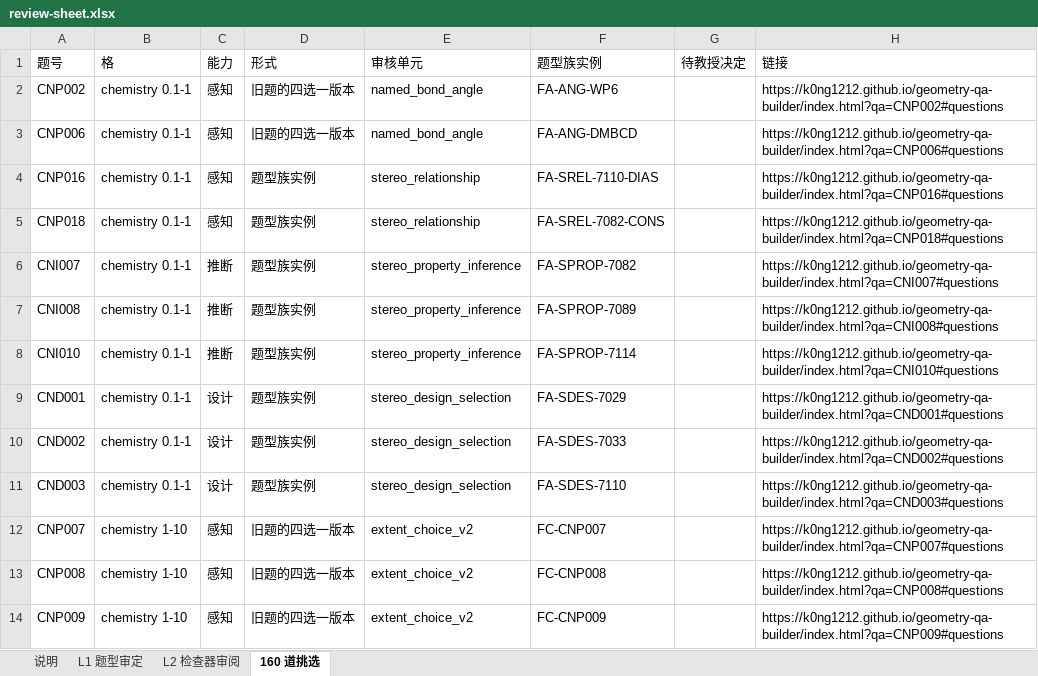
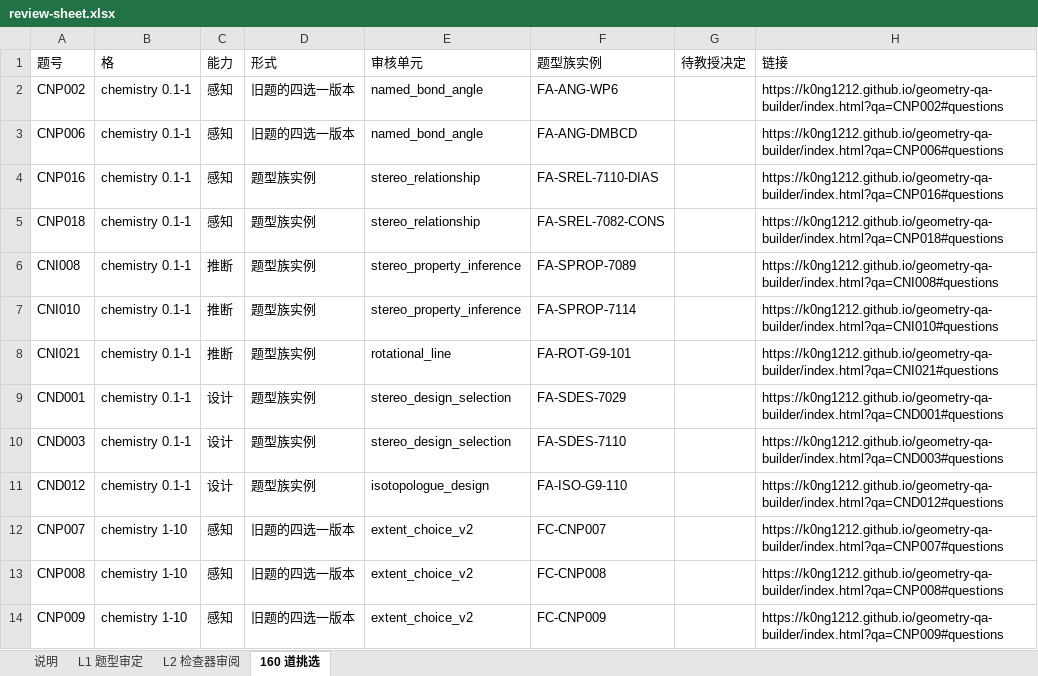
Before and after one commit to K0NG1212/geometry-qa-builder, an Excel workbook: docs/data/review-sheet.xlsx, sheet 160 道挑选, drawn as a sheet; only a part is shown; values as stored, in another font and other column widths than the file's, no borders; removed rows and columns are numbered as before the commit, all else as after; the diff covers the shown part only; the diff names each change by its address in the sheet, - before the commit and + after, or states it on an @@ line.

```diff
--- a/docs/data/review-sheet.xlsx (sheet 160 道挑选)
+++ b/docs/data/review-sheet.xlsx (sheet 160 道挑选)
-row 6: CNI007 | chemistry 0.1-1 | 推断 | 题型族实例 | stereo_property_inference | FA-SPROP-7082 |  | https://k0ng1212.github.io/geometry-qa-builder/index.html?qa=CNI007#questions
+row 8: CNI021 | chemistry 0.1-1 | 推断 | 题型族实例 | rotational_line | FA-ROT-G9-101 |  | https://k0ng1212.github.io/geometry-qa-builder/index.html?qa=CNI021#questions
-row 10: CND002 | chemistry 0.1-1 | 设计 | 题型族实例 | stereo_design_selection | FA-SDES-7033 |  | https://k0ng1212.github.io/geometry-qa-builder/index.html?qa=CND002#questions
+row 11: CND012 | chemistry 0.1-1 | 设计 | 题型族实例 | isotopologue_design | FA-ISO-G9-110 |  | https://k0ng1212.github.io/geometry-qa-builder/index.html?qa=CND012#questions
```
Also changed, not shown: 4 added rows and 4 removed rows elsewhere in this sheet, sheet L1 题型审定, sheet L2 检查器审阅, sheet 说明, 35 other files.
